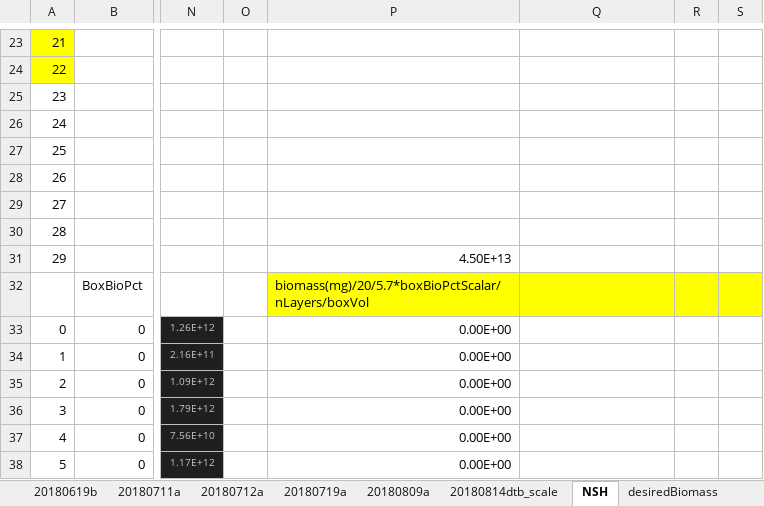
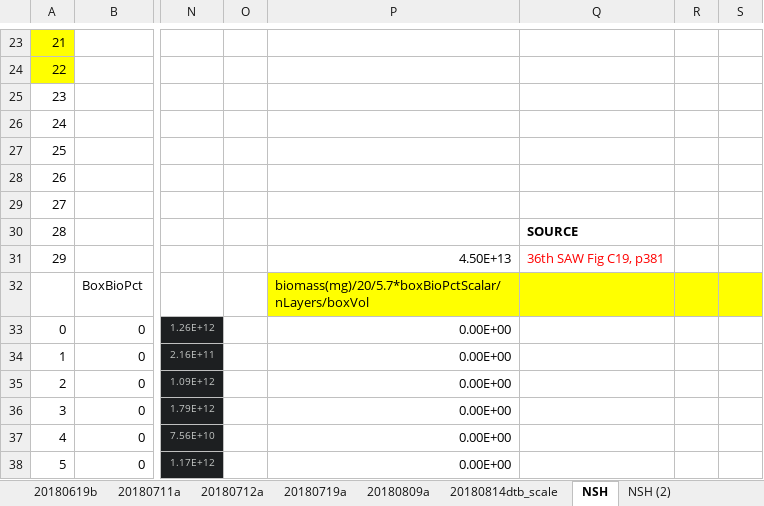
Before and after one commit to NEFSC/READ-EDAB-neusAtlantis, an Excel workbook: R/Scaling_biomass_logfile_output.xlsx, sheet NSH, drawn as a sheet; only a part is shown, gaps mark what is left out; values as stored, in another font and other column widths than the file's, no borders; the diff names each change by its address in the sheet, - before the commit and + after, or states it on an @@ line.

Commit message:
changes to invert biomass init vals, calc and sources updated in xls

```diff
--- a/R/Scaling_biomass_logfile_output.xlsx (sheet NSH)
+++ b/R/Scaling_biomass_logfile_output.xlsx (sheet NSH)
+sheet tab: NSH (2)
-Q30: (empty)
+Q30: SOURCE
-Q31: (empty)
+Q31: 36th SAW Fig C19, p381
```
Also changed, not shown: R/Init_changer.xlsx, 2 other files.
